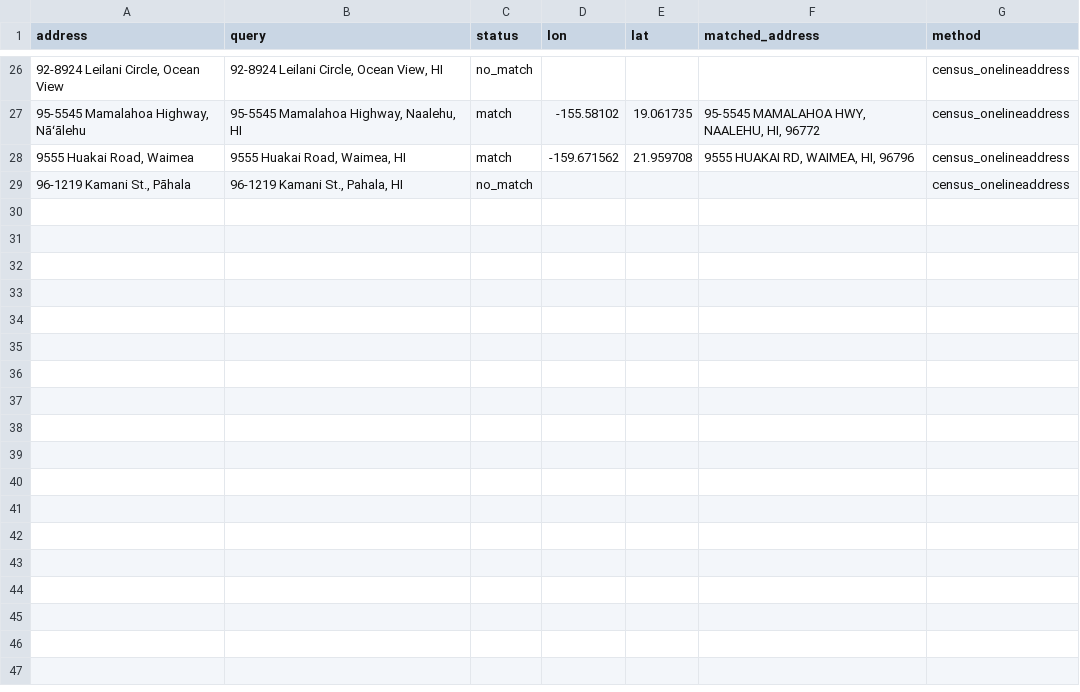
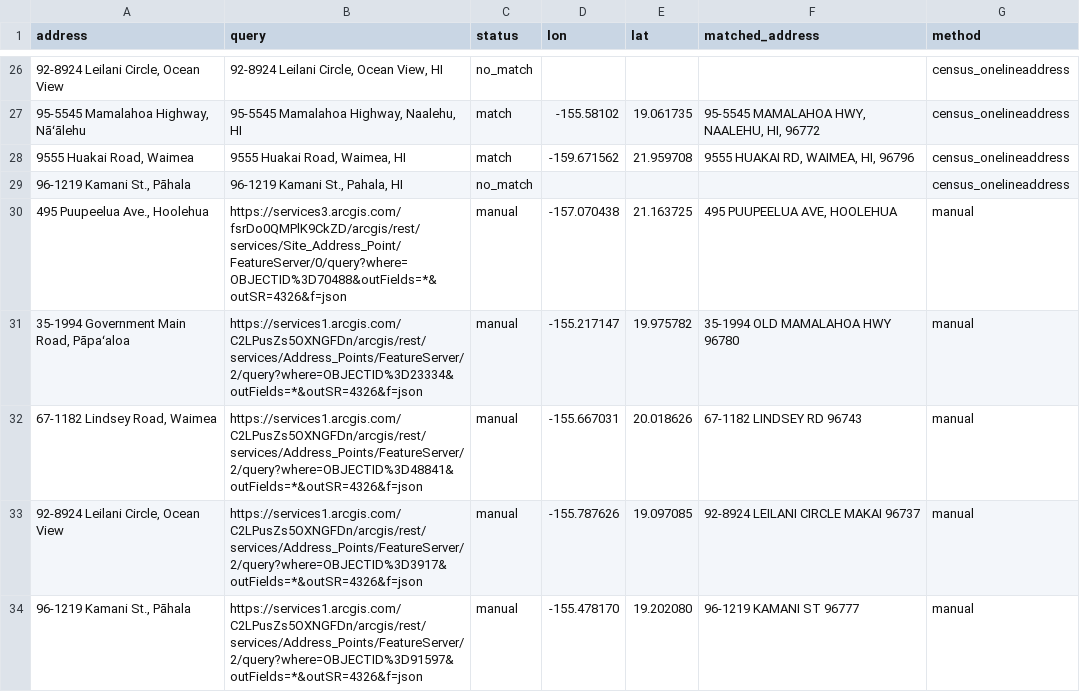
Before and after one commit to HAIC-2026/Kahu-Ola, a CSV file: data/sources/geocodes.csv, drawn as a sheet; only a part is shown, gaps mark what is left out.

```diff
--- a/data/sources/geocodes.csv
+++ b/data/sources/geocodes.csv
@@ -29 +29,6 @@ address,query,status,lon,lat,matched_address,method
 "96-1219 Kamani St., Pāhala","96-1219 Kamani St., Pahala, HI",no_match,,,,census_onelineaddress
+"495 Puupeelua Ave., Hoolehua",https://services3.arcgis.com/fsrDo0QMPlK9CkZD/arcgis/rest/services/Site_Address_Point/FeatureServer/0/query?where=OBJECTID%3D70488&outFields=*&outSR=4326&f=json,manual,-157.070438,21.163725,"495 PUUPEELUA AVE, HOOLEHUA",manual
+"35-1994 Government Main Road, Pāpaʻaloa",https://services1.arcgis.com/C2LPusZs5OXNGFDn/arcgis/rest/services/Address_Points/FeatureServer/2/query?where=OBJECTID%3D23334&outFields=*&outSR=4326&f=json,manual,-155.217147,19.975782,35-1994 OLD MAMALAHOA HWY 96780,manual
+"67-1182 Lindsey Road, Waimea",https://services1.arcgis.com/C2LPusZs5OXNGFDn/arcgis/rest/services/Address_Points/FeatureServer/2/query?where=OBJECTID%3D48841&outFields=*&outSR=4326&f=json,manual,-155.667031,20.018626,67-1182 LINDSEY RD 96743,manual
+"92-8924 Leilani Circle, Ocean View",https://services1.arcgis.com/C2LPusZs5OXNGFDn/arcgis/rest/services/Address_Points/FeatureServer/2/query?where=OBJECTID%3D3917&outFields=*&outSR=4326&f=json,manual,-155.787626,19.097085,92-8924 LEILANI CIRCLE MAKAI 96737,manual
+"96-1219 Kamani St., Pāhala",https://services1.arcgis.com/C2LPusZs5OXNGFDn/arcgis/rest/services/Address_Points/FeatureServer/2/query?where=OBJECTID%3D91597&outFields=*&outSR=4326&f=json,manual,-155.478170,19.202080,96-1219 KAMANI ST 96777,manual
```
Also changed, not shown: data/processed/shelters_2026.csv, 1 other file.
